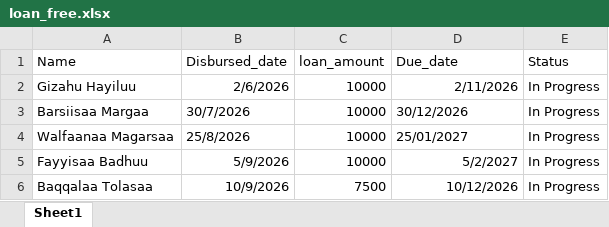
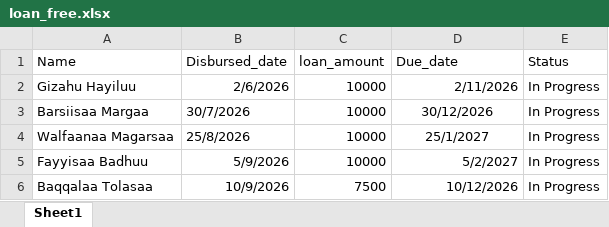
Before and after one commit to Walfaanaa/AO_Interest_free_loan, an Excel workbook: loan_free.xlsx, sheet Sheet1, drawn as a sheet; values as stored, in another font and other column widths than the file's, no borders; the diff names each change by its address in the sheet, - before the commit and + after, or states it on an @@ line.

Commit message:
Add files via upload

```diff
--- a/loan_free.xlsx (sheet Sheet1)
+++ b/loan_free.xlsx (sheet Sheet1)
-D3:D4 alignment: left
+D3:D4 alignment: center
-D4 (Due_date): 25/01/2027
+D4 (Due_date): 25/1/2027
```
